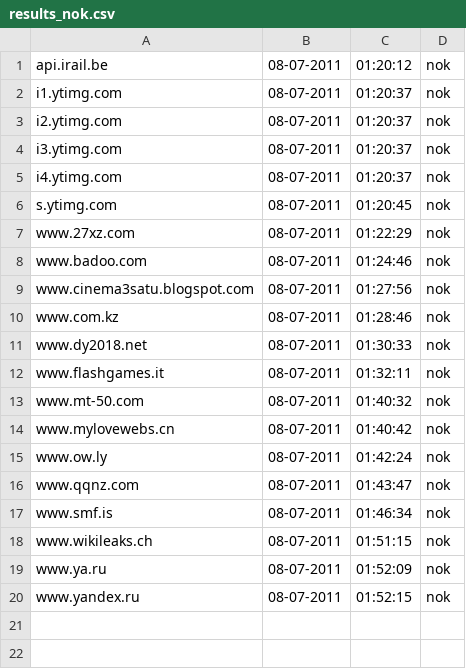
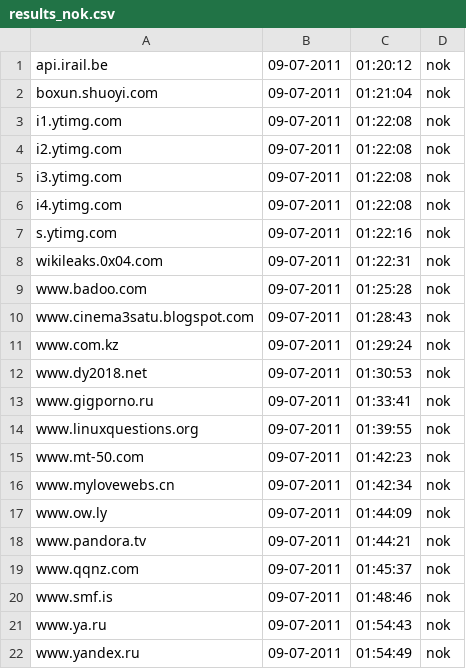
Before and after one commit to Tuinslak/GFW-URL-checker, a CSV file: testResults/be/results_nok.csv, drawn as a sheet.

```diff
--- a/testResults/be/results_nok.csv
+++ b/testResults/be/results_nok.csv
@@ -1,20 +1,22 @@
-api.irail.be,08-07-2011,01:20:12,nok
-i1.ytimg.com,08-07-2011,01:20:37,nok
-i2.ytimg.com,08-07-2011,01:20:37,nok
-i3.ytimg.com,08-07-2011,01:20:37,nok
-i4.ytimg.com,08-07-2011,01:20:37,nok
-s.ytimg.com,08-07-2011,01:20:45,nok
-www.27xz.com,08-07-2011,01:22:29,nok
-www.badoo.com,08-07-2011,01:24:46,nok
-www.cinema3satu.blogspot.com,08-07-2011,01:27:56,nok
-www.com.kz,08-07-2011,01:28:46,nok
-www.dy2018.net,08-07-2011,01:30:33,nok
-www.flashgames.it,08-07-2011,01:32:11,nok
-www.mt-50.com,08-07-2011,01:40:32,nok
-www.mylovewebs.cn,08-07-2011,01:40:42,nok
-www.ow.ly,08-07-2011,01:42:24,nok
-www.qqnz.com,08-07-2011,01:43:47,nok
-www.smf.is,08-07-2011,01:46:34,nok
-www.wikileaks.ch,08-07-2011,01:51:15,nok
-www.ya.ru,08-07-2011,01:52:09,nok
-www.yandex.ru,08-07-2011,01:52:15,nok
+api.irail.be,09-07-2011,01:20:12,nok
+boxun.shuoyi.com,09-07-2011,01:21:04,nok
+i1.ytimg.com,09-07-2011,01:22:08,nok
+i2.ytimg.com,09-07-2011,01:22:08,nok
+i3.ytimg.com,09-07-2011,01:22:08,nok
+i4.ytimg.com,09-07-2011,01:22:08,nok
+s.ytimg.com,09-07-2011,01:22:16,nok
+wikileaks.0x04.com,09-07-2011,01:22:31,nok
+www.badoo.com,09-07-2011,01:25:28,nok
+www.cinema3satu.blogspot.com,09-07-2011,01:28:43,nok
+www.com.kz,09-07-2011,01:29:24,nok
+www.dy2018.net,09-07-2011,01:30:53,nok
+www.gigporno.ru,09-07-2011,01:33:41,nok
+www.linuxquestions.org,09-07-2011,01:39:55,nok
+www.mt-50.com,09-07-2011,01:42:23,nok
+www.mylovewebs.cn,09-07-2011,01:42:34,nok
+www.ow.ly,09-07-2011,01:44:09,nok
+www.pandora.tv,09-07-2011,01:44:21,nok
+www.qqnz.com,09-07-2011,01:45:37,nok
+www.smf.is,09-07-2011,01:48:46,nok
+www.ya.ru,09-07-2011,01:54:43,nok
+www.yandex.ru,09-07-2011,01:54:49,nok
```
Also changed, not shown: testResults/be/results.csv, testResults/be/results_ok.csv.
